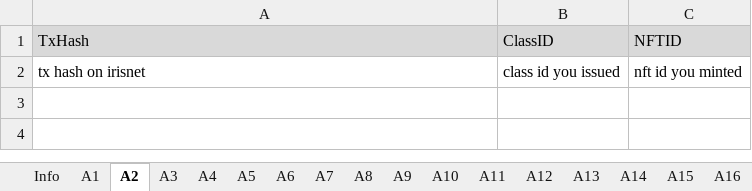
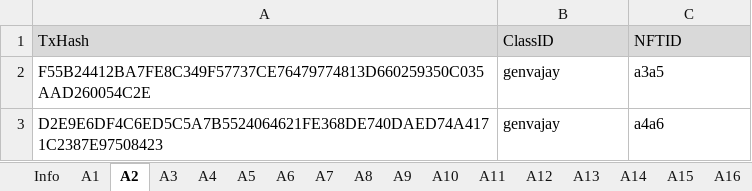
Before and after one commit to game-of-nfts/gon-evidence, an Excel workbook: mengfanjie95/evidence.xlsx, sheet A2, drawn as a sheet; values as stored, in another font and other column widths than the file's, no borders; removed rows and columns are numbered as before the commit, all else as after; the diff names each change by its address in the sheet, - before the commit and + after, or states it on an @@ line.

```diff
--- a/mengfanjie95/evidence.xlsx (sheet A2)
+++ b/mengfanjie95/evidence.xlsx (sheet A2)
-row 2: tx hash on irisnet | class id you issued | nft id you minted
+row 2: F55B24412BA7FE8C349F57737CE76479774813D660259350C035AAD260054C2E | genvajay | a3a5
+row 3: D2E9E6DF4C6ED5C5A7B5524064621FE368DE740DAED74A4171C2387E97508423 | genvajay | a4a6
```
Also changed, not shown: sheet A3, sheet A4, sheet A5, sheet A6, sheet A1, sheet A10, 5 more sheets.
